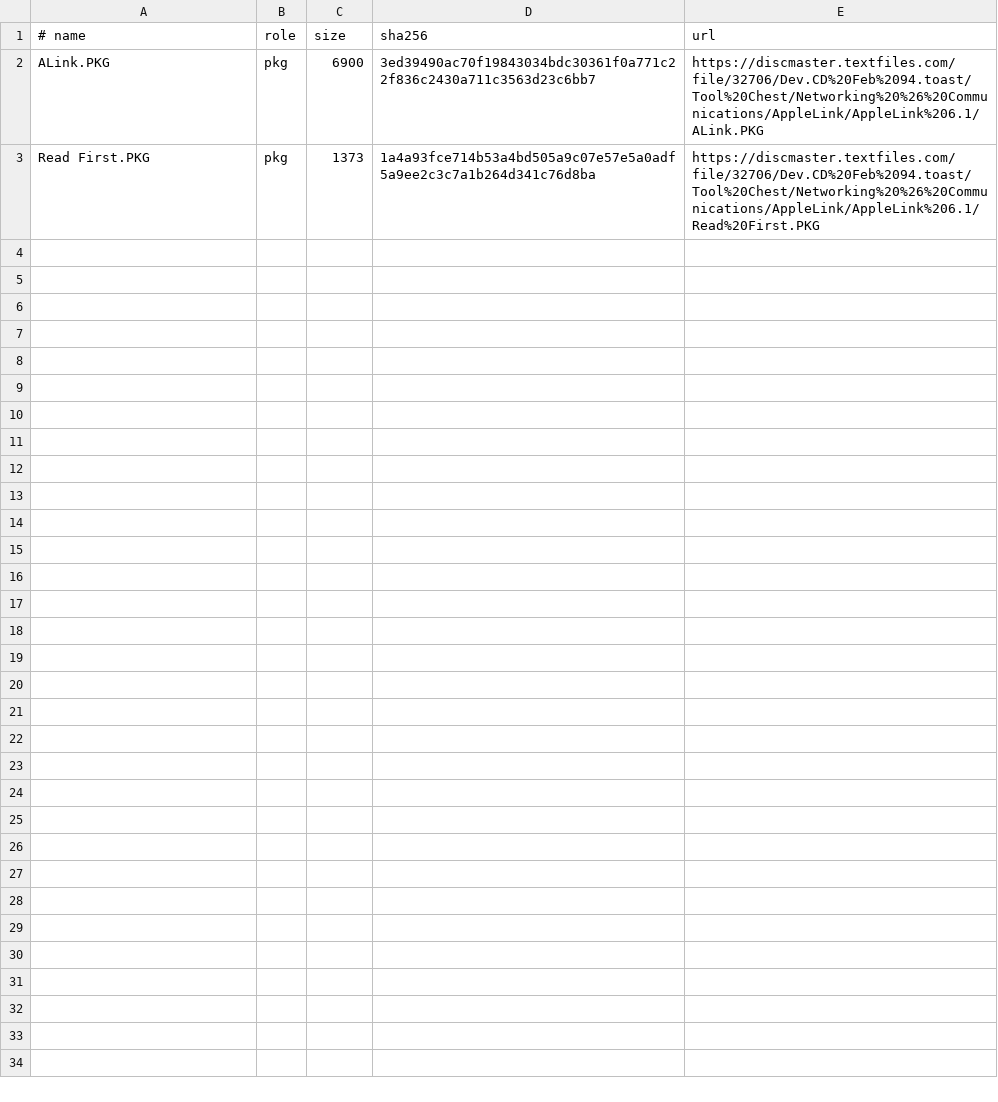
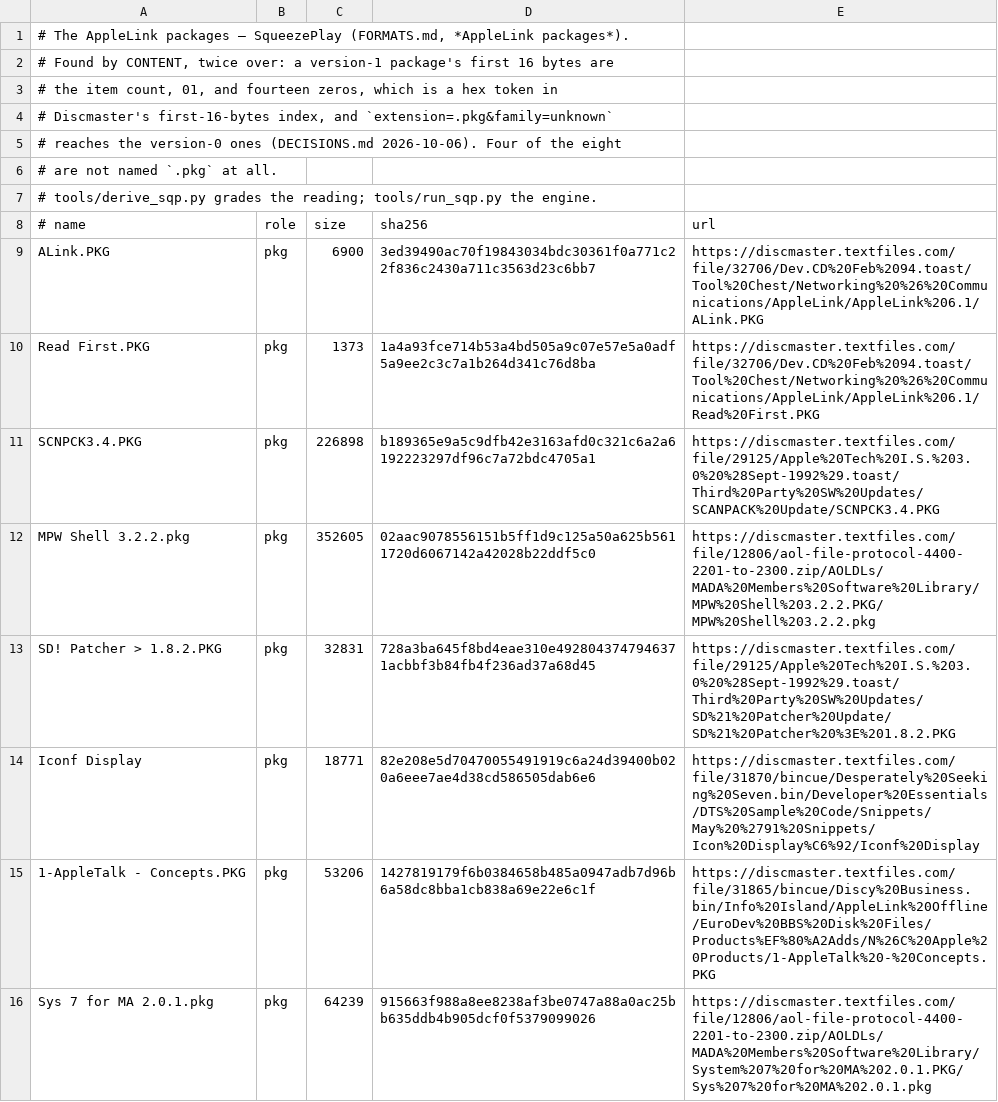
Before and after one commit to uzTools/MacExtract, a TSV file: tools/specimens/applelink.tsv, drawn as a sheet; the diff names each change by its address in the sheet, - before the commit and + after, or states it on an @@ line.

```diff
--- a/tools/specimens/applelink.tsv
+++ b/tools/specimens/applelink.tsv
+row 1: # The AppleLink packages — SqueezePlay (FORMATS.md, *AppleLink packages*).
+row 2: # Found by CONTENT, twice over: a version-1 package's first 16 bytes are
+row 3: # the item count, 01, and fourteen zeros, which is a hex token in
+row 4: # Discmaster's first-16-bytes index, and `extension=.pkg&family=unknown`
+row 5: # reaches the version-0 ones (DECISIONS.md 2026-10-06). Four of the eight
+row 6: # are not named `.pkg` at all.
+row 7: # tools/derive_sqp.py grades the reading; tools/run_sqp.py the engine.
+row 11: SCNPCK3.4.PKG | pkg | 226898 | b189365e9a5c9dfb42e3163afd0c321c6a2a6192223297df96c7a72bdc4705a1 | https://discmaster.textfiles.com/file/29125/Apple%20Tech%20I.S.%203.0%20%28Sept-1992%29.toast/Third%20Party%20SW%20Updates/SCANPACK%20Update/SCNPCK3.4.PKG
+row 12: MPW Shell 3.2.2.pkg | pkg | 352605 | 02aac9078556151b5ff1d9c125a50a625b5611720d6067142a42028b22ddf5c0 | https://discmaster.textfiles.com/file/12806/aol-file-protocol-4400-2201-to-2300.zip/AOLDLs/MADA%20Members%20Software%20Library/MPW%20Shell%203.2.2.PKG/MPW%20Shell%203.2.2.pkg
+row 13: SD! Patcher > 1.8.2.PKG | pkg | 32831 | 728a3ba645f8bd4eae310e4928043747946371acbbf3b84fb4f236ad37a68d45 | https://discmaster.textfiles.com/file/29125/Apple%20Tech%20I.S.%203.0%20%28Sept-1992%29.toast/Third%20Party%20SW%20Updates/SD%21%20Patcher%20Update/SD%21%20Patcher%20%3E%201.8.2.PKG
+row 14: Iconf Display | pkg | 18771 | 82e208e5d70470055491919c6a24d39400b020a6eee7ae4d38cd586505dab6e6 | https://discmaster.textfiles.com/file/31870/bincue/Desperately%20Seeking%20Seven.bin/Developer%20Essentials/DTS%20Sample%20Code/Snippets/May%20%2791%20Snippets/Icon%20Display%C6%92/Iconf%20Display
+row 15: 1-AppleTalk - Concepts.PKG | pkg | 53206 | 1427819179f6b0384658b485a0947adb7d96b6a58dc8bba1cb838a69e22e6c1f | https://discmaster.textfiles.com/file/31865/bincue/Discy%20Business.bin/Info%20Island/AppleLink%20Offline/EuroDev%20BBS%20Disk%20Files/Products%EF%80%A2Adds/N%26C%20Apple%20Products/1-AppleTalk%20-%20Concepts.PKG
+row 16: Sys 7 for MA 2.0.1.pkg | pkg | 64239 | 915663f988a8ee8238af3be0747a88a0ac25bb635ddb4b905dcf0f5379099026 | https://discmaster.textfiles.com/file/12806/aol-file-protocol-4400-2201-to-2300.zip/AOLDLs/MADA%20Members%20Software%20Library/System%207%20for%20MA%202.0.1.PKG/Sys%207%20for%20MA%202.0.1.pkg
```
Also changed, not shown: 8 other files.
